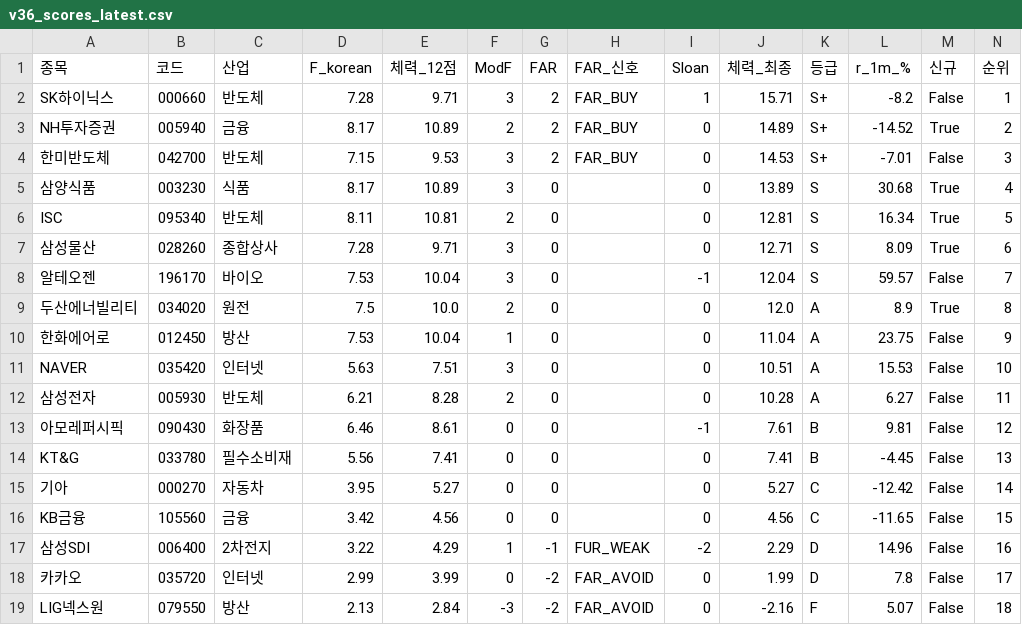
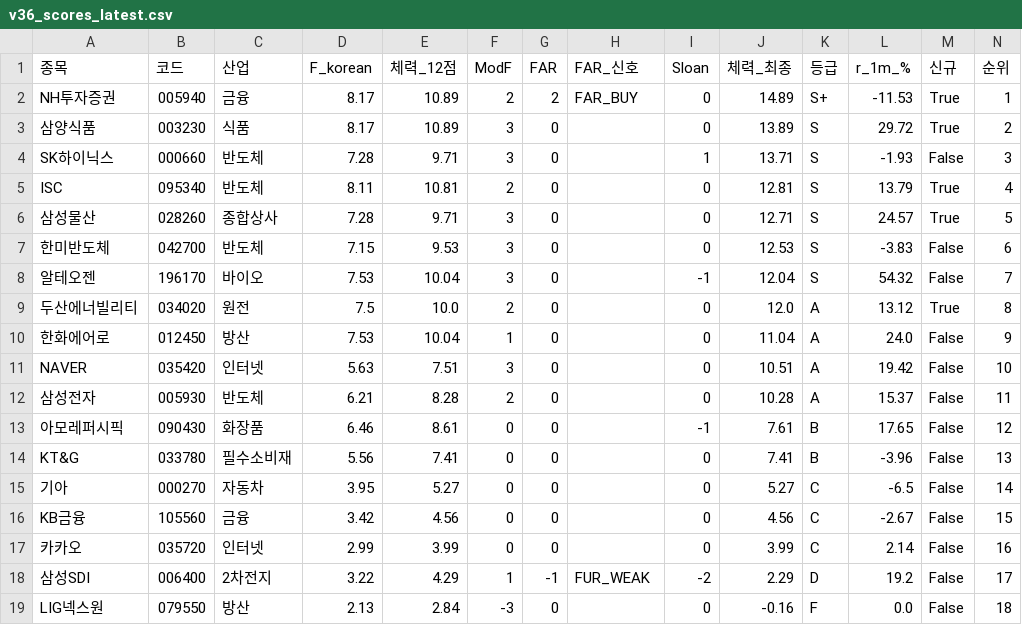
Before and after one commit to luminae21-source/jinwoo-quant-auto, a CSV file: docs/v36_scores_latest.csv, drawn as a sheet.

```diff
--- a/docs/v36_scores_latest.csv
+++ b/docs/v36_scores_latest.csv
@@ -1,19 +1,19 @@
 종목,코드,산업,F_korean,체력_12점,ModF,FAR,FAR_신호,Sloan,체력_최종,등급,r_1m_%,신규,순위
-SK하이닉스,000660,반도체,7.28,9.71,3,2,FAR_BUY,1,15.71,S+,-8.2,False,1
-NH투자증권,005940,금융,8.17,10.89,2,2,FAR_BUY,0,14.89,S+,-14.52,True,2
-한미반도체,042700,반도체,7.15,9.53,3,2,FAR_BUY,0,14.53,S+,-7.01,False,3
-삼양식품,003230,식품,8.17,10.89,3,0,,0,13.89,S,30.68,True,4
-ISC,095340,반도체,8.11,10.81,2,0,,0,12.81,S,16.34,True,5
-삼성물산,028260,종합상사,7.28,9.71,3,0,,0,12.71,S,8.09,True,6
-알테오젠,196170,바이오,7.53,10.04,3,0,,-1,12.04,S,59.57,False,7
-두산에너빌리티,034020,원전,7.5,10.0,2,0,,0,12.0,A,8.9,True,8
-한화에어로,012450,방산,7.53,10.04,1,0,,0,11.04,A,23.75,False,9
-NAVER,035420,인터넷,5.63,7.51,3,0,,0,10.51,A,15.53,False,10
-삼성전자,005930,반도체,6.21,8.28,2,0,,0,10.28,A,6.27,False,11
-아모레퍼시픽,090430,화장품,6.46,8.61,0,0,,-1,7.61,B,9.81,False,12
-KT&G,033780,필수소비재,5.56,7.41,0,0,,0,7.41,B,-4.45,False,13
-기아,000270,자동차,3.95,5.27,0,0,,0,5.27,C,-12.42,False,14
-KB금융,105560,금융,3.42,4.56,0,0,,0,4.56,C,-11.65,False,15
-삼성SDI,006400,2차전지,3.22,4.29,1,-1,FUR_WEAK,-2,2.29,D,14.96,False,16
-카카오,035720,인터넷,2.99,3.99,0,-2,FAR_AVOID,0,1.99,D,7.8,False,17
-LIG넥스원,079550,방산,2.13,2.84,-3,-2,FAR_AVOID,0,-2.16,F,5.07,False,18
+NH투자증권,005940,금융,8.17,10.89,2,2,FAR_BUY,0,14.89,S+,-11.53,True,1
+삼양식품,003230,식품,8.17,10.89,3,0,,0,13.89,S,29.72,True,2
+SK하이닉스,000660,반도체,7.28,9.71,3,0,,1,13.71,S,-1.93,False,3
+ISC,095340,반도체,8.11,10.81,2,0,,0,12.81,S,13.79,True,4
+삼성물산,028260,종합상사,7.28,9.71,3,0,,0,12.71,S,24.57,True,5
+한미반도체,042700,반도체,7.15,9.53,3,0,,0,12.53,S,-3.83,False,6
+알테오젠,196170,바이오,7.53,10.04,3,0,,-1,12.04,S,54.32,False,7
+두산에너빌리티,034020,원전,7.5,10.0,2,0,,0,12.0,A,13.12,True,8
+한화에어로,012450,방산,7.53,10.04,1,0,,0,11.04,A,24.0,False,9
+NAVER,035420,인터넷,5.63,7.51,3,0,,0,10.51,A,19.42,False,10
+삼성전자,005930,반도체,6.21,8.28,2,0,,0,10.28,A,15.37,False,11
+아모레퍼시픽,090430,화장품,6.46,8.61,0,0,,-1,7.61,B,17.65,False,12
+KT&G,033780,필수소비재,5.56,7.41,0,0,,0,7.41,B,-3.96,False,13
+기아,000270,자동차,3.95,5.27,0,0,,0,5.27,C,-6.5,False,14
+KB금융,105560,금융,3.42,4.56,0,0,,0,4.56,C,-2.67,False,15
+카카오,035720,인터넷,2.99,3.99,0,0,,0,3.99,C,2.14,False,16
+삼성SDI,006400,2차전지,3.22,4.29,1,-1,FUR_WEAK,-2,2.29,D,19.2,False,17
+LIG넥스원,079550,방산,2.13,2.84,-3,0,,0,-0.16,F,0.0,False,18
```
Also changed, not shown: docs/overlay_scores.csv, docs/v37_1_scores.csv, 10 other files.
